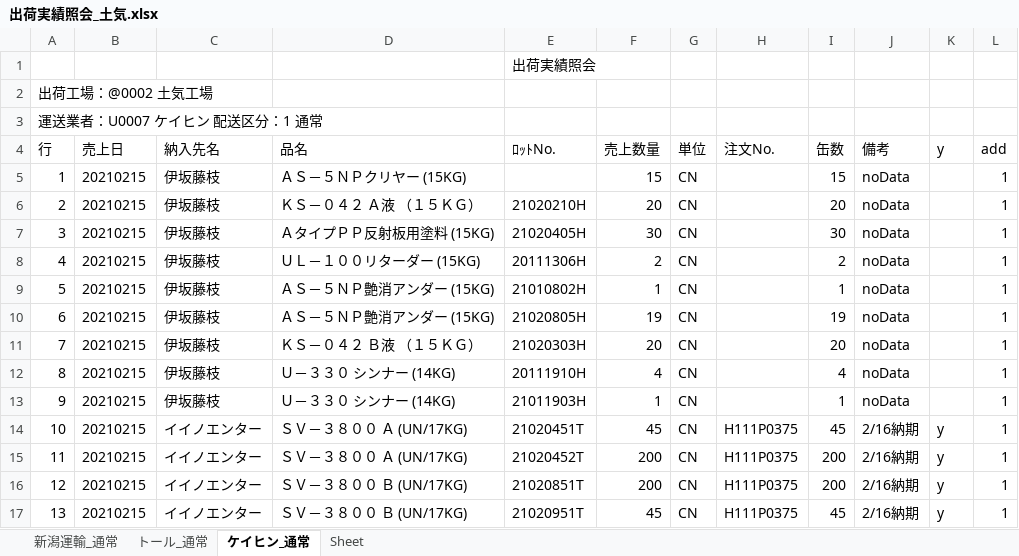
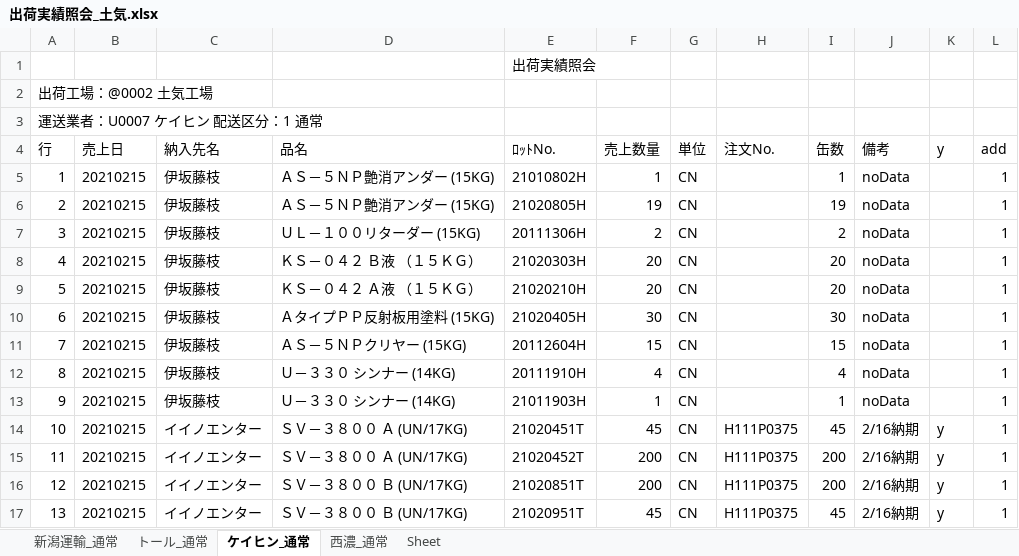
Before and after one commit to ogashira/syukka, an Excel workbook: Program/出荷実績照会_土気.xlsx, sheet ケイヒン_通常, drawn as a sheet; values as stored, in another font and other column widths than the file's, no borders; charts and pictures not drawn; addresses are those after the commit; the diff names each change by its address in the sheet, - before the commit and + after, or states it on an @@ line.

```diff
--- a/Program/出荷実績照会_土気.xlsx (sheet ケイヒン_通常)
+++ b/Program/出荷実績照会_土気.xlsx (sheet ケイヒン_通常)
+sheet tab: 西濃_通常
-D5 (品名): ＡＳ－５ＮＰクリヤー (15KG)
+D5 (品名): ＡＳ－５ＮＰ艶消アンダー (15KG)
-E5 (ﾛｯﾄNo.): (empty)
+E5 (ﾛｯﾄNo.): 21010802H
-F5 (売上数量): 15
+F5 (売上数量): 1
-I5 (缶数): 15
+I5 (缶数): 1
@@ row 10 moved to row 6: 2 @@
@@ row 8 moved to row 7: 3 @@
@@ row 11 moved to row 8: 4 @@
@@ column A (行) renumbered between rows 9 and 11 @@
-D11 (品名): ＡＳ－５ＮＰ艶消アンダー (15KG)
+D11 (品名): ＡＳ－５ＮＰクリヤー (15KG)
-E11 (ﾛｯﾄNo.): 21010802H
+E11 (ﾛｯﾄNo.): 20112604H
-F11 (売上数量): 1
+F11 (売上数量): 15
-I11 (缶数): 1
+I11 (缶数): 15
```
Also changed, not shown: sheet トール_通常, sheet 新潟運輸_通常, charts or pictures, Program/出荷実績照会_本社.xlsx, 7 other files.
